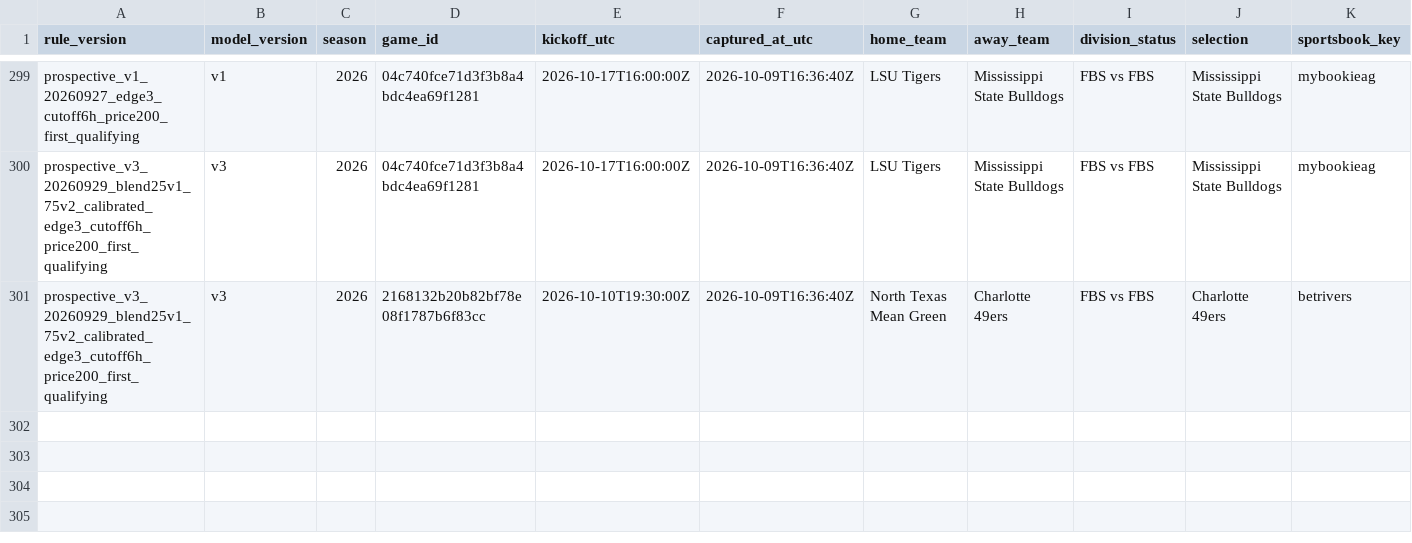
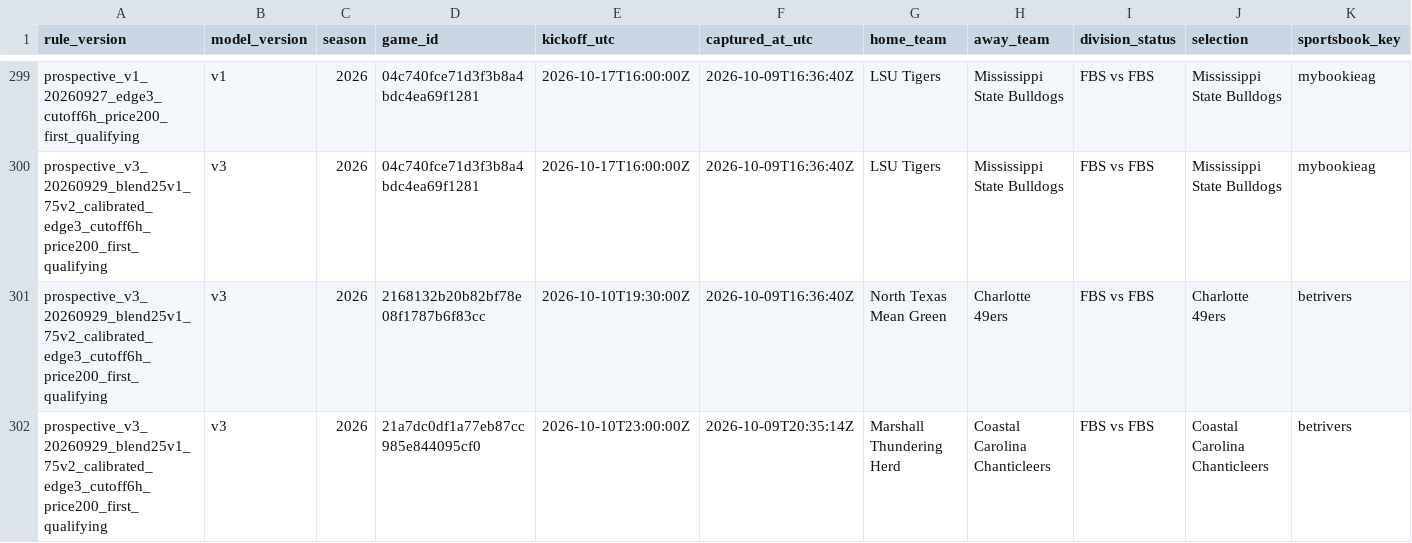
Before and after one commit to JarzCFB/codi-cfb-dashboard, a CSV file: prospective/selections.csv, drawn as a sheet; only a part is shown, gaps mark what is left out; rows hold the shown columns only; the diff names each change by its address in the sheet, - before the commit and + after, or states it on an @@ line.

```diff
--- a/prospective/selections.csv
+++ b/prospective/selections.csv
+row 302: prospective_v3_20260929_blend25v1_75v2_calibrated_edge3_cutoff6h_price200_first_qualifying | v3 | 2026 | 21a7dc0df1a77eb87cc985e844095cf0 | 2026-10-10T23:00:00Z | 2026-10-09T20:35:14Z | Marshall Thundering Herd | Coastal Carolina Chanticleers | FBS vs FBS | Coastal Carolina Chanticleers | betrivers
```
Also changed, not shown: 1 other file.
